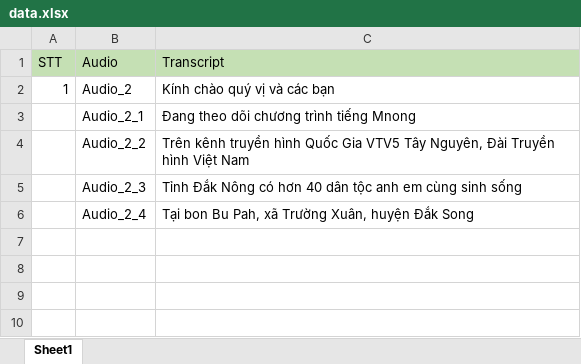
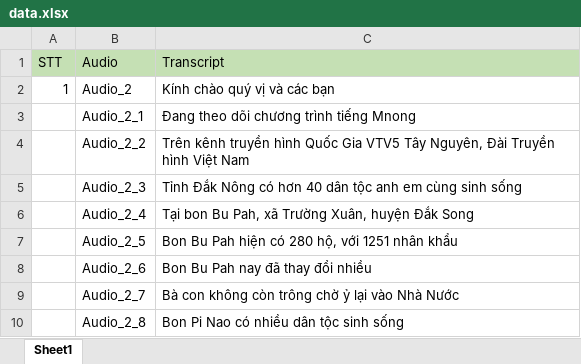
Before and after one commit to SevenScorpions/TST, an Excel workbook: data.xlsx, sheet Sheet1, drawn as a sheet; values as stored, in another font and other column widths than the file's, no borders; the diff names each change by its address in the sheet, - before the commit and + after, or states it on an @@ line.

```diff
--- a/data.xlsx (sheet Sheet1)
+++ b/data.xlsx (sheet Sheet1)
+row 7:  | Audio_2_5 | Bon Bu Pah hiện có 280 hộ, với 1251 nhân khẩu
+row 8:  | Audio_2_6 | Bon Bu Pah nay đã thay đổi nhiều
+row 9:  | Audio_2_7 | Bà con không còn trông chờ ỷ lại vào Nhà Nước
+row 10:  | Audio_2_8 | Bon Pi Nao có nhiều dân tộc sinh sống
```
Also changed, not shown: 4 other files.
